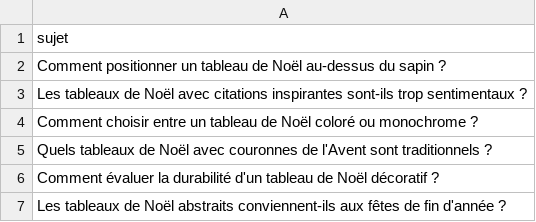
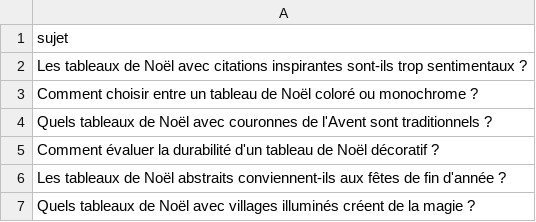
Before and after one commit to Metalosmose21/Noel-1, a CSV file: sujets.csv, drawn as a sheet; only a part is shown; the shorter side is filled out with more unchanged rows.

```diff
--- a/sujets.csv
+++ b/sujets.csv
@@ -1,3 +1,2 @@
 sujet
-Comment positionner un tableau de Noël au-dessus du sapin ?
 Les tableaux de Noël avec citations inspirantes sont-ils trop sentimentaux ?
```
Also changed, not shown: sujets_traites.csv.
